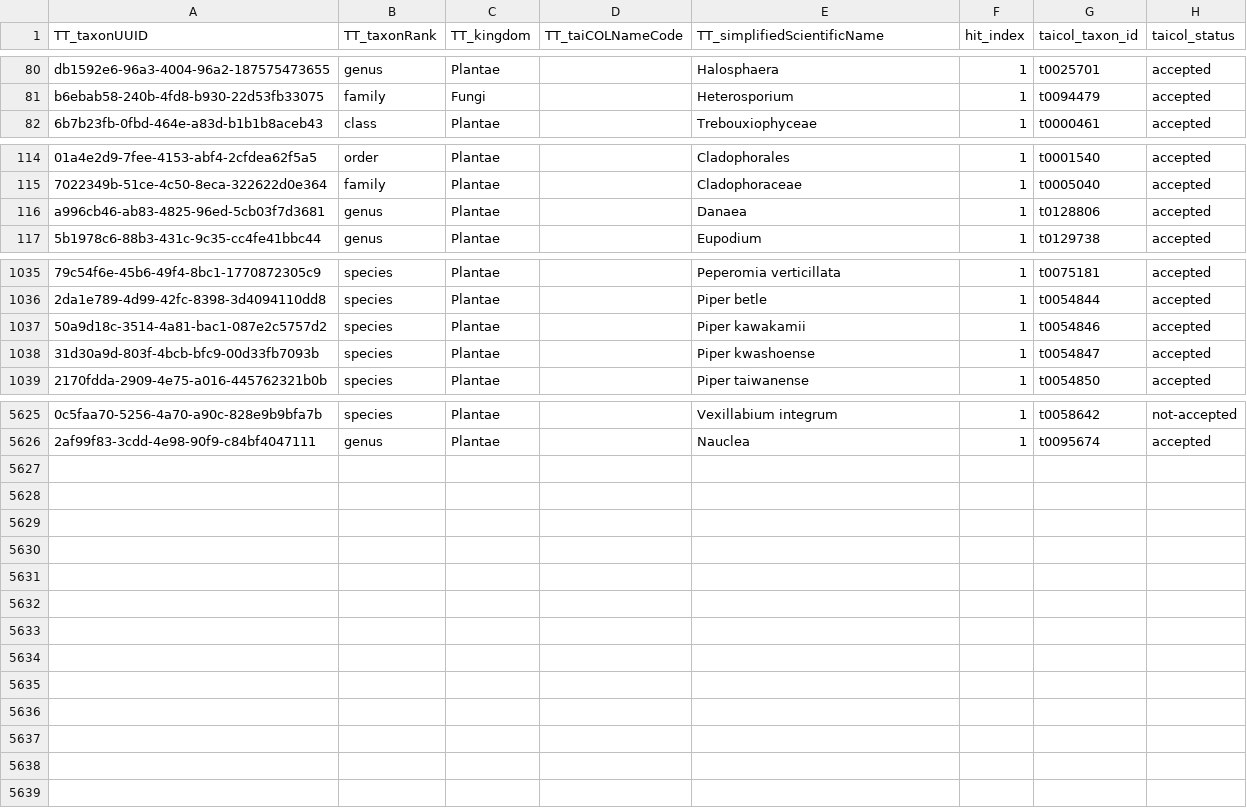
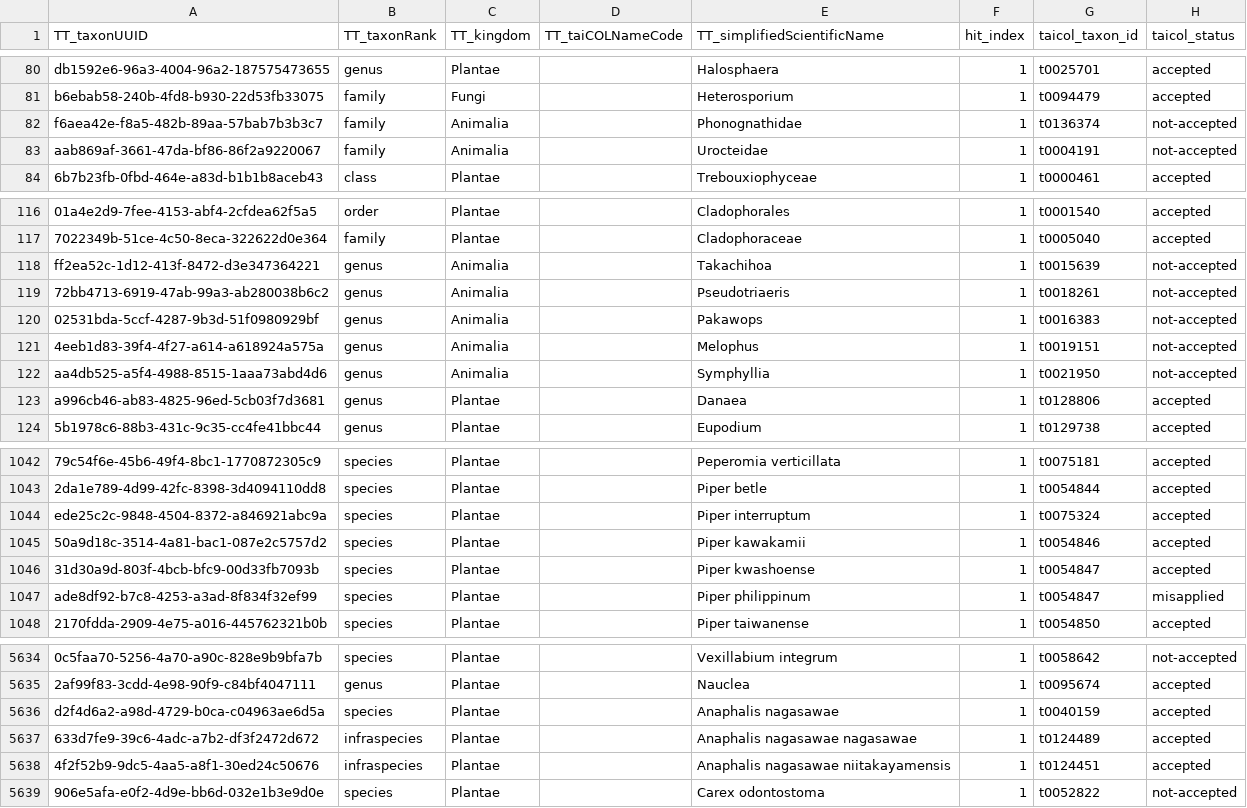
Before and after one commit to TBNworkGroup/Specieslist_Validation_Dashboard, a CSV file: data/output/TT_to_TC/TT_add_taxonid_unique_hit.csv, drawn as a sheet; only a part is shown, gaps mark what is left out; the diff covers the shown part only; the diff names each change by its address in the sheet, - before the commit and + after, or states it on an @@ line.

```diff
--- a/data/output/TT_to_TC/TT_add_taxonid_unique_hit.csv
+++ b/data/output/TT_to_TC/TT_add_taxonid_unique_hit.csv
+row 82: f6aea42e-f8a5-482b-89aa-57bab7b3b3c7 | family | Animalia |  | Phonognathidae | 1 | t0136374 | not-accepted
+row 83: aab869af-3661-47da-bf86-86f2a9220067 | family | Animalia |  | Urocteidae | 1 | t0004191 | not-accepted
+row 118: ff2ea52c-1d12-413f-8472-d3e347364221 | genus | Animalia |  | Takachihoa | 1 | t0015639 | not-accepted
+row 119: 72bb4713-6919-47ab-99a3-ab280038b6c2 | genus | Animalia |  | Pseudotriaeris | 1 | t0018261 | not-accepted
+row 120: 02531bda-5ccf-4287-9b3d-51f0980929bf | genus | Animalia |  | Pakawops | 1 | t0016383 | not-accepted
+row 121: 4eeb1d83-39f4-4f27-a614-a618924a575a | genus | Animalia |  | Melophus | 1 | t0019151 | not-accepted
+row 122: aa4db525-a5f4-4988-8515-1aaa73abd4d6 | genus | Animalia |  | Symphyllia | 1 | t0021950 | not-accepted
+row 1044: ede25c2c-9848-4504-8372-a846921abc9a | species | Plantae |  | Piper interruptum | 1 | t0075324 | accepted
+row 1047: ade8df92-b7c8-4253-a3ad-8f834f32ef99 | species | Plantae |  | Piper philippinum | 1 | t0054847 | misapplied
+row 5636: d2f4d6a2-a98d-4729-b0ca-c04963ae6d5a | species | Plantae |  | Anaphalis nagasawae | 1 | t0040159 | accepted
+row 5637: 633d7fe9-39c6-4adc-a7b2-df3f2472d672 | infraspecies | Plantae |  | Anaphalis nagasawae nagasawae | 1 | t0124489 | accepted
+row 5638: 4f2f52b9-9dc5-4aa5-a8f1-30ed24c50676 | infraspecies | Plantae |  | Anaphalis nagasawae niitakayamensis | 1 | t0124451 | accepted
+row 5639: 906e5afa-e0f2-4d9e-bb6d-032e1b3e9d0e | species | Plantae |  | Carex odontostoma | 1 | t0052822 | not-accepted
```
Also changed, not shown: 3 added rows, 3 removed rows and 6 edited cells elsewhere in this file, data/output/TC_duplicates_result.csv, data/output/TT_to_TC/TT_add_taxonid_multiple_hit.csv, 17 other files.
